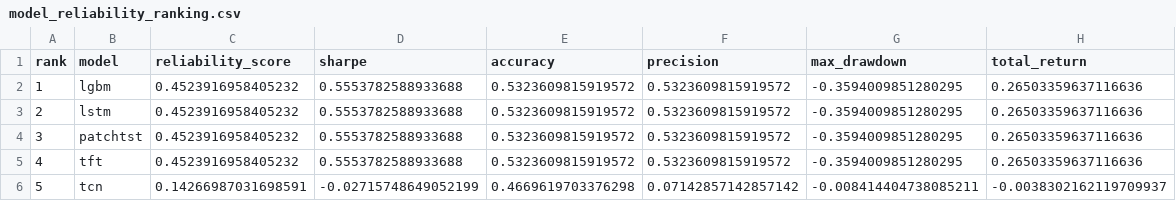
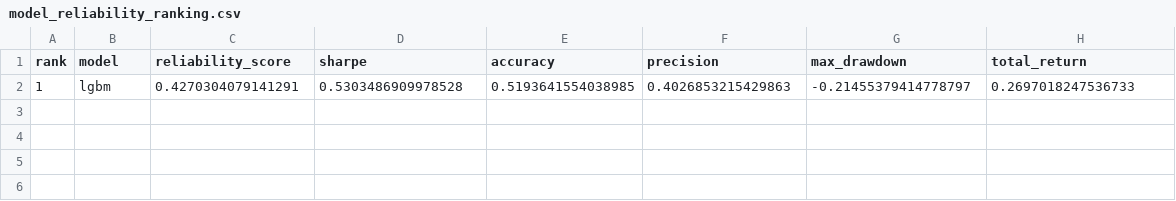
Before and after one commit to murosyo01/stock-predictor, a CSV file: data/model_reliability_ranking.csv, drawn as a sheet; removed rows and columns are numbered as before the commit, all else as after; the diff names each change by its address in the sheet, - before the commit and + after, or states it on an @@ line.

```diff
--- a/data/model_reliability_ranking.csv
+++ b/data/model_reliability_ranking.csv
-row 2: 1 | lgbm | 0.4523916958405232 | 0.5553782588933688 | 0.5323609815919572 | 0.5323609815919572 | -0.3594009851280295 | 0.26503359637116636
-row 3: 2 | lstm | 0.4523916958405232 | 0.5553782588933688 | 0.5323609815919572 | 0.5323609815919572 | -0.3594009851280295 | 0.26503359637116636
-row 4: 3 | patchtst | 0.4523916958405232 | 0.5553782588933688 | 0.5323609815919572 | 0.5323609815919572 | -0.3594009851280295 | 0.26503359637116636
-row 5: 4 | tft | 0.4523916958405232 | 0.5553782588933688 | 0.5323609815919572 | 0.5323609815919572 | -0.3594009851280295 | 0.26503359637116636
-row 6: 5 | tcn | 0.14266987031698591 | -0.02715748649052199 | 0.4669619703376298 | 0.07142857142857142 | -0.008414404738085211 | -0.0038302162119709937
+row 2: 1 | lgbm | 0.4270304079141291 | 0.5303486909978528 | 0.5193641554038985 | 0.4026853215429863 | -0.21455379414778797 | 0.2697018247536733
```
Also changed, not shown: data/backtest_by_model.csv, 1 other file.
